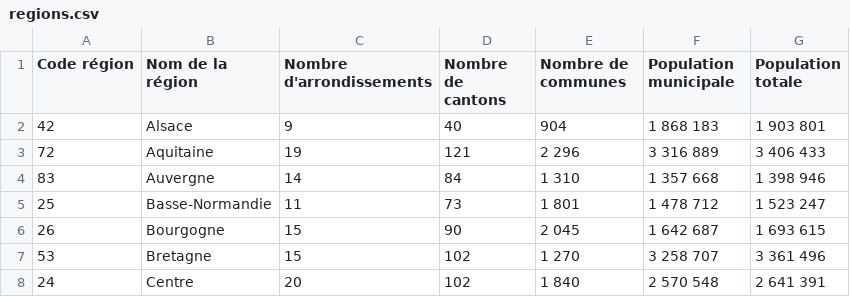
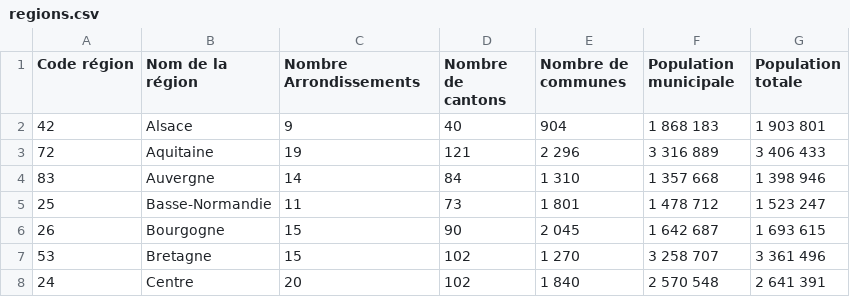
Before and after one commit to CorentinEsn/TPython, a CSV file: TP 5 BDD/data_Base_de_données/regions.csv, drawn as a sheet; only a part is shown.

```diff
--- a/TP 5 BDD/data_Base_de_données/regions.csv
+++ b/TP 5 BDD/data_Base_de_données/regions.csv
@@ -1,2 +1,2 @@
-Code région;Nom de la région;Nombre d'arrondissements;Nombre de cantons;Nombre de communes;Population municipale;Population totale
+Code région;Nom de la région;Nombre Arrondissements;Nombre de cantons;Nombre de communes;Population municipale;Population totale
 42;Alsace;9;40;904;1 868 183;1 903 801
```
Also changed, not shown: TP 5 BDD/data_Base_de_données/departements.csv, 9 other files.
